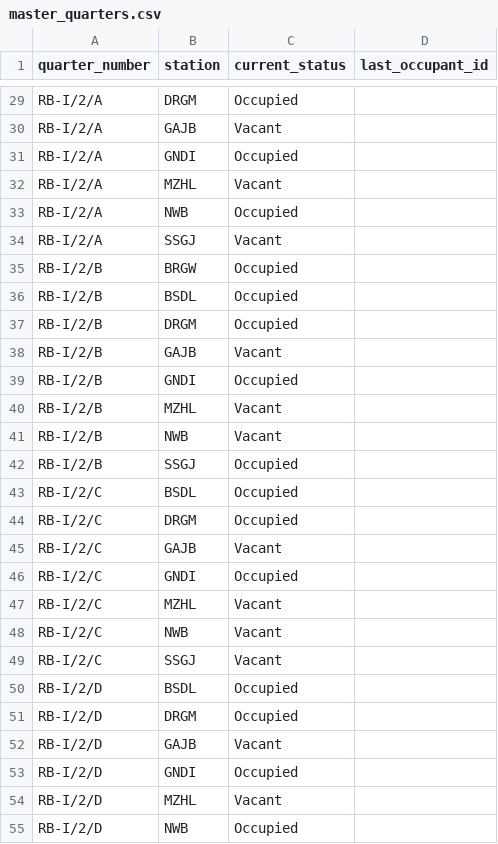
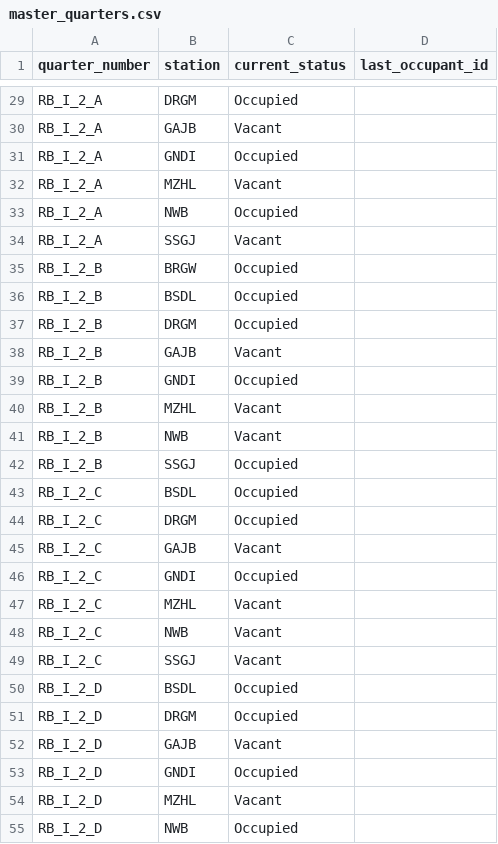
Before and after one commit to RKS69-sgam/Quarter_Management_App, a CSV file: data/master_quarters.csv, drawn as a sheet; only a part is shown, gaps mark what is left out; the diff covers the shown part only; the diff names each change by its address in the sheet, - before the commit and + after, or states it on an @@ line.

```diff
--- a/data/master_quarters.csv
+++ b/data/master_quarters.csv
-A29:A34 (quarter_number): RB-I/2/A
+A29:A34 (quarter_number): RB_I_2_A
-A35:A42 (quarter_number): RB-I/2/B
+A35:A42 (quarter_number): RB_I_2_B
-A43:A49 (quarter_number): RB-I/2/C
+A43:A49 (quarter_number): RB_I_2_C
-A50:A55 (quarter_number): RB-I/2/D
+A50:A55 (quarter_number): RB_I_2_D
```
Also changed, not shown: 107 edited cells elsewhere in this file, data/quarter_history.csv.
